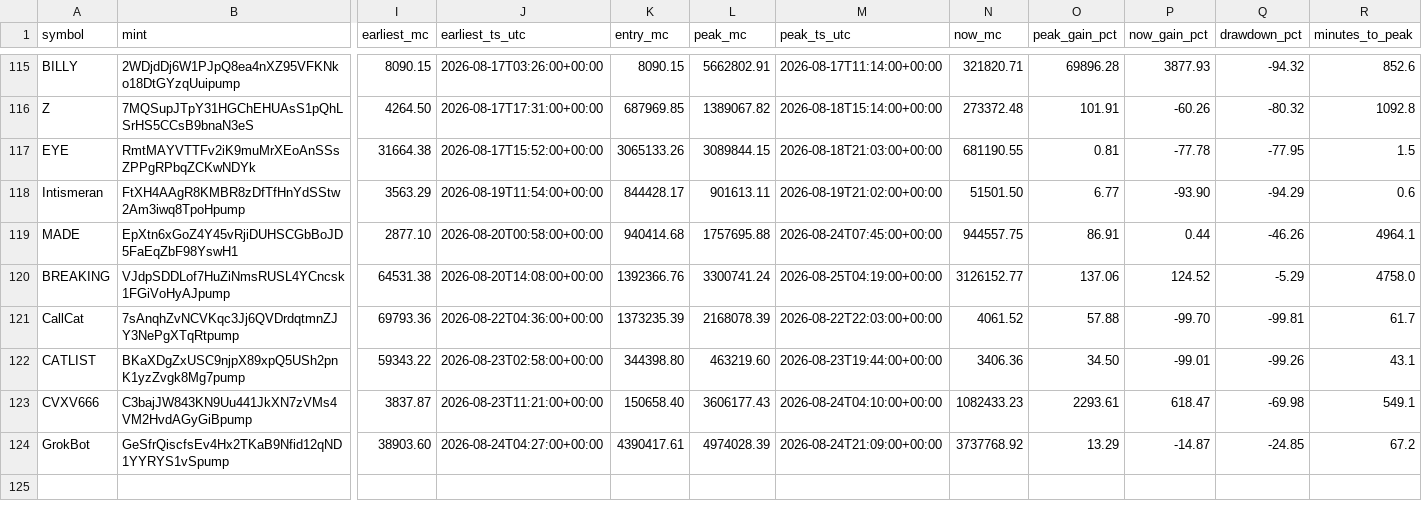
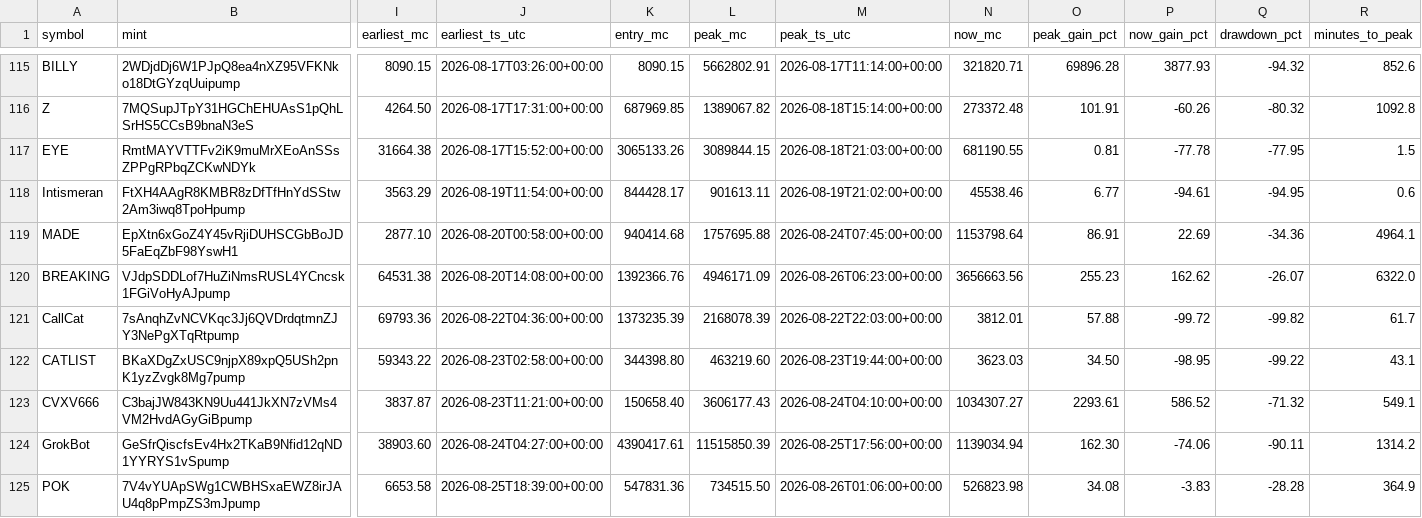
Before and after one commit to nikolan17/pumpfun-call-analyzer, a CSV file: calls_analysis.csv, drawn as a sheet; only a part is shown, gaps mark what is left out; rows hold the shown columns only; the diff names each change by its address in the sheet, - before the commit and + after, or states it on an @@ line.

```diff
--- a/calls_analysis.csv
+++ b/calls_analysis.csv
-N118 (now_mc): 51501.50
+N118 (now_mc): 45538.46
-P118 (now_gain_pct): -93.90
+P118 (now_gain_pct): -94.61
-Q118 (drawdown_pct): -94.29
+Q118 (drawdown_pct): -94.95
-N119 (now_mc): 944557.75
+N119 (now_mc): 1153798.64
-P119 (now_gain_pct): 0.44
+P119 (now_gain_pct): 22.69
-Q119 (drawdown_pct): -46.26
+Q119 (drawdown_pct): -34.36
-L120 (peak_mc): 3300741.24
+L120 (peak_mc): 4946171.09
-M120 (peak_ts_utc): 2026-08-25T04:19:00+00:00
+M120 (peak_ts_utc): 2026-08-26T06:23:00+00:00
-N120 (now_mc): 3126152.77
+N120 (now_mc): 3656663.56
-O120 (peak_gain_pct): 137.06
+O120 (peak_gain_pct): 255.23
-P120 (now_gain_pct): 124.52
+P120 (now_gain_pct): 162.62
-Q120 (drawdown_pct): -5.29
+Q120 (drawdown_pct): -26.07
-R120 (minutes_to_peak): 4758.0
+R120 (minutes_to_peak): 6322.0
-N121 (now_mc): 4061.52
+N121 (now_mc): 3812.01
-P121 (now_gain_pct): -99.70
+P121 (now_gain_pct): -99.72
-Q121 (drawdown_pct): -99.81
+Q121 (drawdown_pct): -99.82
-N122 (now_mc): 3406.36
+N122 (now_mc): 3623.03
-P122 (now_gain_pct): -99.01
+P122 (now_gain_pct): -98.95
-Q122 (drawdown_pct): -99.26
+Q122 (drawdown_pct): -99.22
-N123 (now_mc): 1082433.23
+N123 (now_mc): 1034307.27
-P123 (now_gain_pct): 618.47
+P123 (now_gain_pct): 586.52
-Q123 (drawdown_pct): -69.98
+Q123 (drawdown_pct): -71.32
-L124 (peak_mc): 4974028.39
+L124 (peak_mc): 11515850.39
-M124 (peak_ts_utc): 2026-08-24T21:09:00+00:00
+M124 (peak_ts_utc): 2026-08-25T17:56:00+00:00
-N124 (now_mc): 3737768.92
+N124 (now_mc): 1139034.94
-O124 (peak_gain_pct): 13.29
+O124 (peak_gain_pct): 162.30
-P124 (now_gain_pct): -14.87
+P124 (now_gain_pct): -74.06
-Q124 (drawdown_pct): -24.85
+Q124 (drawdown_pct): -90.11
-R124 (minutes_to_peak): 67.2
+R124 (minutes_to_peak): 1314.2
+row 125: POK | 7V4vYUApSWg1CWBHSxaEWZ8irJAU4q8pPmpZS3mJpump | 6653.58 | 2026-08-25T18:39:00+00:00 | 547831.36 | 734515.50 | 2026-08-26T01:06:00+00:00 | 526823.98 | 34.08 | -3.83 | -28.28 | 364.9
```
Also changed, not shown: calls_detected.csv, 1 other file.
